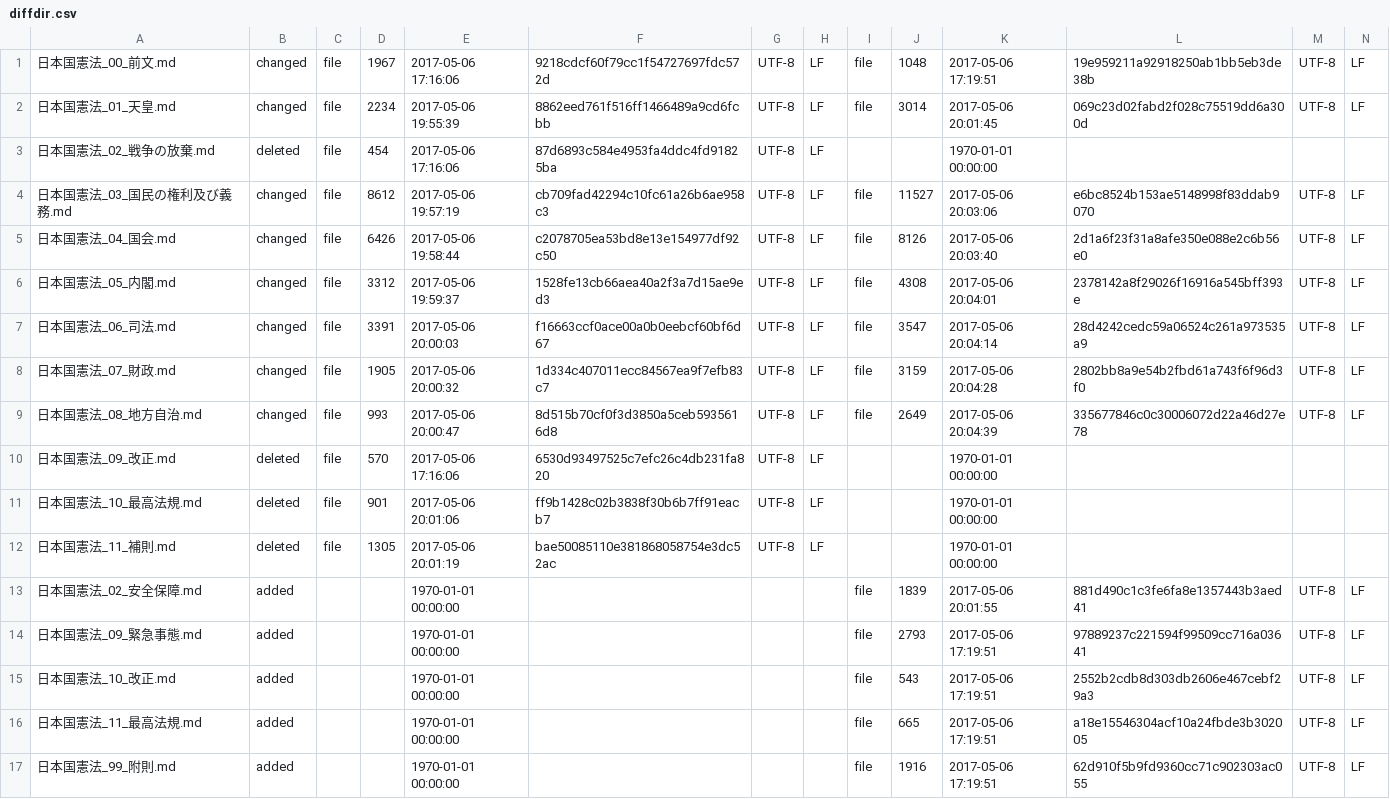
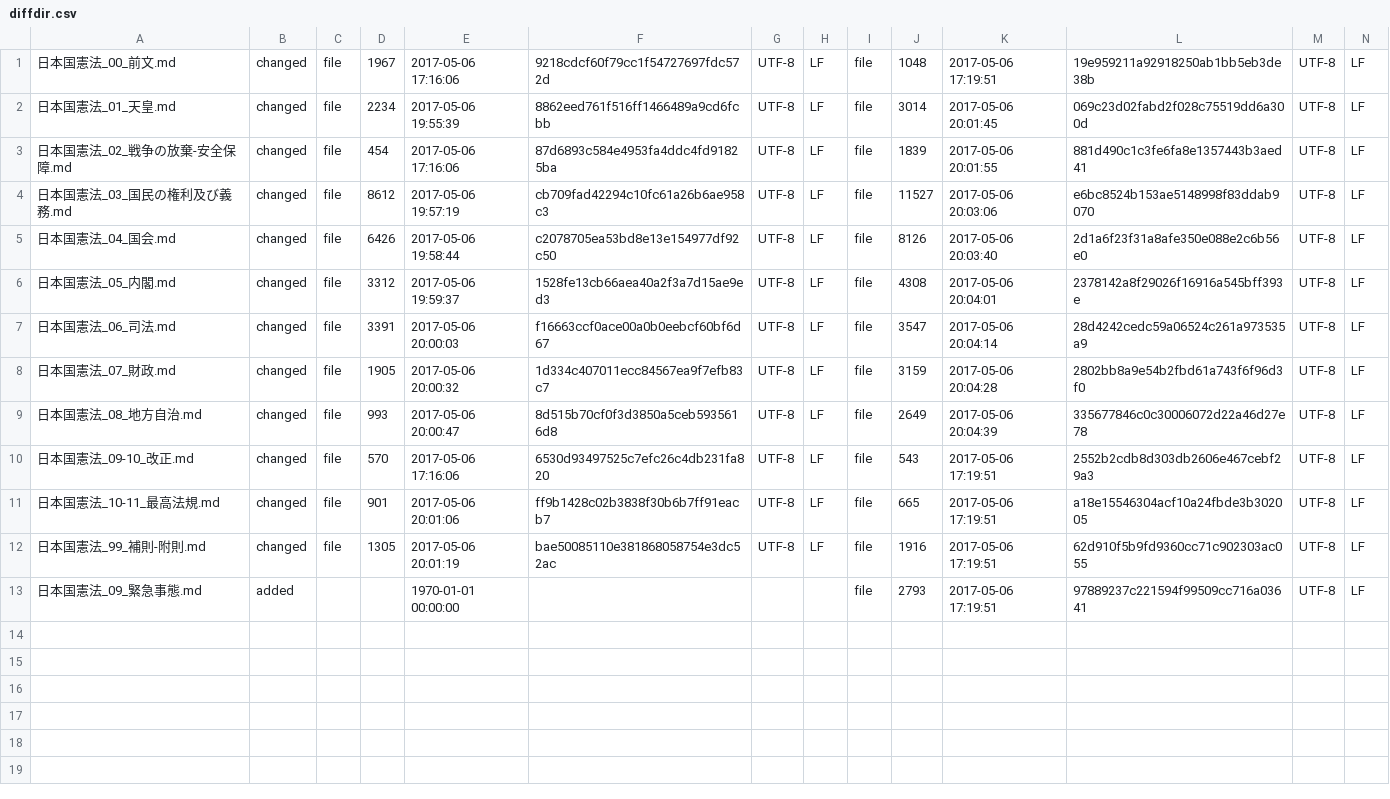
Before and after one commit to tomk79/kaiken-japan-2020, a CSV file: diff_clearfy/diff_report/report/diffdir.csv, drawn as a sheet; removed rows and columns are numbered as before the commit, all else as after; the diff names each change by its address in the sheet, - before the commit and + after, or states it on an @@ line.

```diff
--- a/diff_clearfy/diff_report/report/diffdir.csv
+++ b/diff_clearfy/diff_report/report/diffdir.csv
-row 3: 日本国憲法_02_戦争の放棄.md | deleted | file | 454 | 2017-05-06 17:16:06 | 87d6893c584e4953fa4ddc4fd91825ba | UTF-8 | LF |  |  | 1970-01-01 00:00:00
+row 3: 日本国憲法_02_戦争の放棄-安全保障.md | changed | file | 454 | 2017-05-06 17:16:06 | 87d6893c584e4953fa4ddc4fd91825ba | UTF-8 | LF | file | 1839 | 2017-05-06 20:01:55 | 881d490c1c3fe6fa8e1357443b3aed41 | UTF-8 | LF
-row 10: 日本国憲法_09_改正.md | deleted | file | 570 | 2017-05-06 17:16:06 | 6530d93497525c7efc26c4db231fa820 | UTF-8 | LF |  |  | 1970-01-01 00:00:00
-row 11: 日本国憲法_10_最高法規.md | deleted | file | 901 | 2017-05-06 20:01:06 | ff9b1428c02b3838f30b6b7ff91eacb7 | UTF-8 | LF |  |  | 1970-01-01 00:00:00
-row 12: 日本国憲法_11_補則.md | deleted | file | 1305 | 2017-05-06 20:01:19 | bae50085110e381868058754e3dc52ac | UTF-8 | LF |  |  | 1970-01-01 00:00:00
-row 13: 日本国憲法_02_安全保障.md | added |  |  | 1970-01-01 00:00:00 |  |  |  | file | 1839 | 2017-05-06 20:01:55 | 881d490c1c3fe6fa8e1357443b3aed41 | UTF-8 | LF
+row 10: 日本国憲法_09-10_改正.md | changed | file | 570 | 2017-05-06 17:16:06 | 6530d93497525c7efc26c4db231fa820 | UTF-8 | LF | file | 543 | 2017-05-06 17:19:51 | 2552b2cdb8d303db2606e467cebf29a3 | UTF-8 | LF
+row 11: 日本国憲法_10-11_最高法規.md | changed | file | 901 | 2017-05-06 20:01:06 | ff9b1428c02b3838f30b6b7ff91eacb7 | UTF-8 | LF | file | 665 | 2017-05-06 17:19:51 | a18e15546304acf10a24fbde3b302005 | UTF-8 | LF
+row 12: 日本国憲法_99_補則-附則.md | changed | file | 1305 | 2017-05-06 20:01:19 | bae50085110e381868058754e3dc52ac | UTF-8 | LF | file | 1916 | 2017-05-06 17:19:51 | 62d910f5b9fd9360cc71c902303ac055 | UTF-8 | LF
-row 15: 日本国憲法_10_改正.md | added |  |  | 1970-01-01 00:00:00 |  |  |  | file | 543 | 2017-05-06 17:19:51 | 2552b2cdb8d303db2606e467cebf29a3 | UTF-8 | LF
-row 16: 日本国憲法_11_最高法規.md | added |  |  | 1970-01-01 00:00:00 |  |  |  | file | 665 | 2017-05-06 17:19:51 | a18e15546304acf10a24fbde3b302005 | UTF-8 | LF
-row 17: 日本国憲法_99_附則.md | added |  |  | 1970-01-01 00:00:00 |  |  |  | file | 1916 | 2017-05-06 17:19:51 | 62d910f5b9fd9360cc71c902303ac055 | UTF-8 | LF
```
Also changed, not shown: diff_clearfy/diff_report/report.csv, 25 other files.
